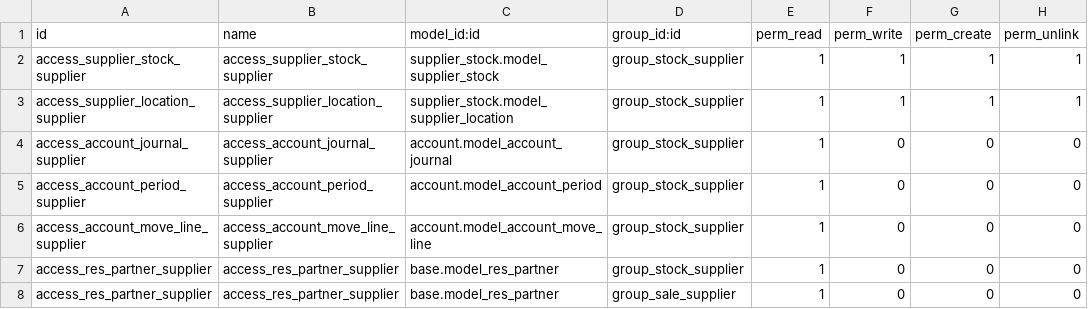
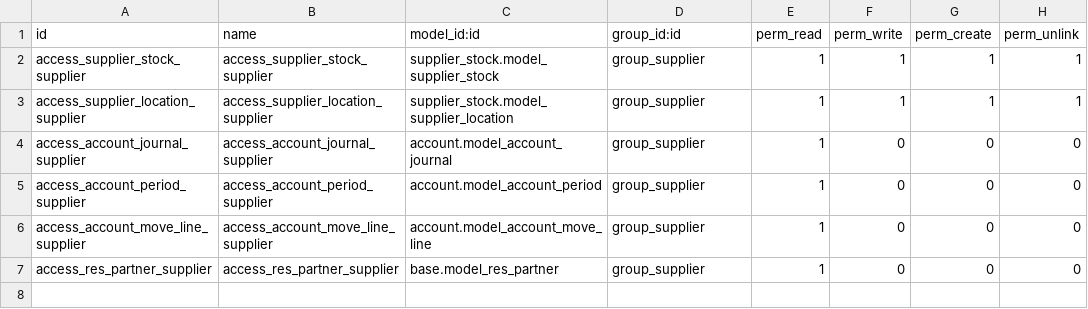
Before and after one commit to qrtl/oaw-custom, a CSV file: model_security_adjust_oaw/security/ir.model.access.csv, drawn as a sheet.

Commit message:
[IMP] Separate Supplier Role, fiscalyear_id logic

```diff
--- a/model_security_adjust_oaw/security/ir.model.access.csv
+++ b/model_security_adjust_oaw/security/ir.model.access.csv
@@ -1,8 +1,7 @@
 id,name,model_id:id,group_id:id,perm_read,perm_write,perm_create,perm_unlink
-access_supplier_stock_supplier,access_supplier_stock_supplier,supplier_stock.model_supplier_stock,group_stock_supplier,1,1,1,1
-access_supplier_location_supplier,access_supplier_location_supplier,supplier_stock.model_supplier_location,group_stock_supplier,1,1,1,1
-access_account_journal_supplier,access_account_journal_supplier,account.model_account_journal,group_stock_supplier,1,0,0,0
-access_account_period_supplier,access_account_period_supplier,account.model_account_period,group_stock_supplier,1,0,0,0
-access_account_move_line_supplier,access_account_move_line_supplier,account.model_account_move_line,group_stock_supplier,1,0,0,0
-access_res_partner_supplier,access_res_partner_supplier,base.model_res_partner,group_stock_supplier,1,0,0,0
-access_res_partner_supplier,access_res_partner_supplier,base.model_res_partner,group_sale_supplier,1,0,0,0
+access_supplier_stock_supplier,access_supplier_stock_supplier,supplier_stock.model_supplier_stock,group_supplier,1,1,1,1
+access_supplier_location_supplier,access_supplier_location_supplier,supplier_stock.model_supplier_location,group_supplier,1,1,1,1
+access_account_journal_supplier,access_account_journal_supplier,account.model_account_journal,group_supplier,1,0,0,0
+access_account_period_supplier,access_account_period_supplier,account.model_account_period,group_supplier,1,0,0,0
+access_account_move_line_supplier,access_account_move_line_supplier,account.model_account_move_line,group_supplier,1,0,0,0
+access_res_partner_supplier,access_res_partner_supplier,base.model_res_partner,group_supplier,1,0,0,0
```
Also changed, not shown: 9 other files.
